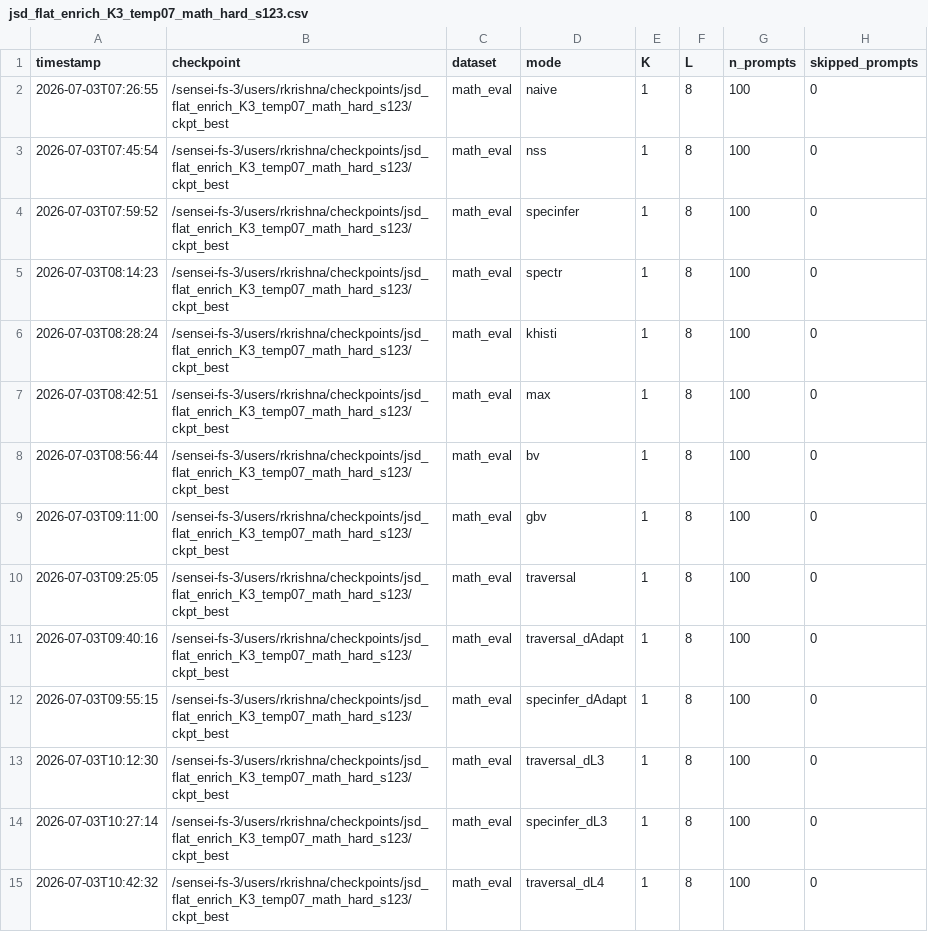
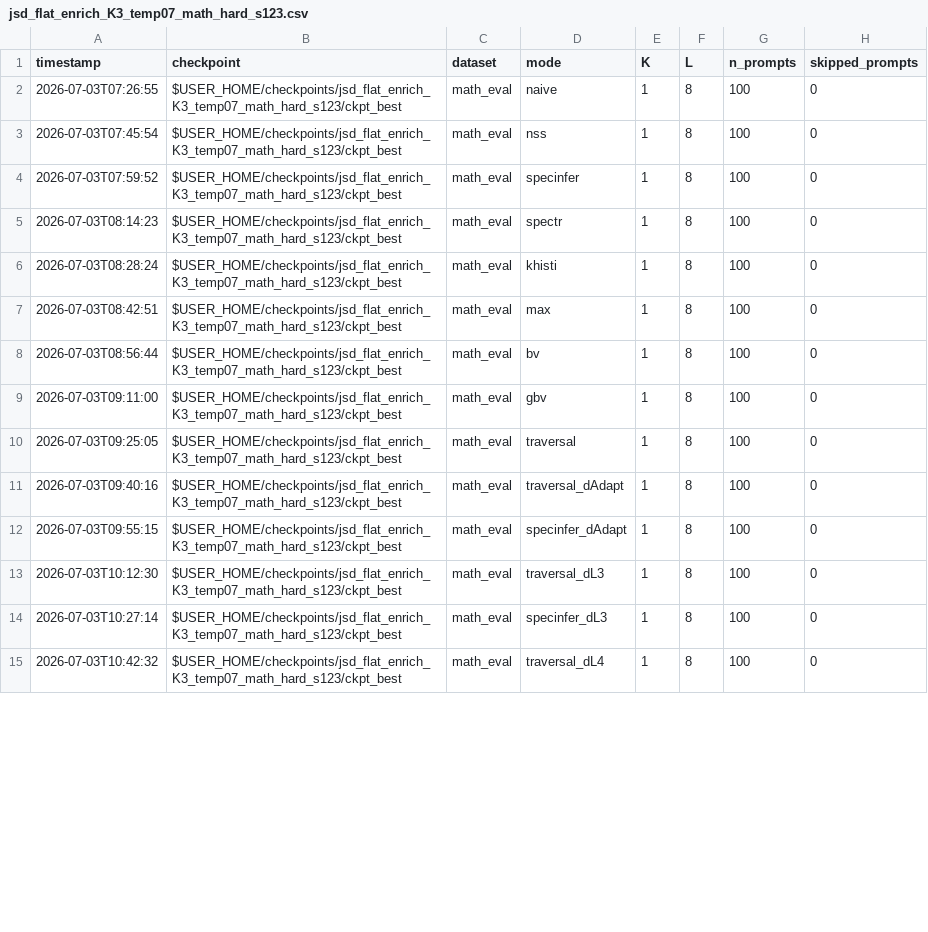
Before and after one commit to Rmuk655/Distill-Spec-Research, a CSV file: results/per_checkpoint_sweeps_2026-07/jsd_flat_enrich_K3_temp07_math_hard_s123.csv, drawn as a sheet; only a part is shown; the diff covers the shown part only; the diff names each change by its address in the sheet, - before the commit and + after, or states it on an @@ line.

```diff
--- a/results/per_checkpoint_sweeps_2026-07/jsd_flat_enrich_K3_temp07_math_hard_s123.csv
+++ b/results/per_checkpoint_sweeps_2026-07/jsd_flat_enrich_K3_temp07_math_hard_s123.csv
-B2:B15 (checkpoint): /sensei-fs-3/users/rkrishna/checkpoints/jsd_flat_enrich_K3_temp07_math_hard_s123/ckpt_best
+B2:B15 (checkpoint): $USER_HOME/checkpoints/jsd_flat_enrich_K3_temp07_math_hard_s123/ckpt_best
```
Also changed, not shown: 122 edited cells elsewhere in this file, results/per_checkpoint_sweeps_2026-07/enrich_draftcond_K3_mathhard_s123.csv, results/per_checkpoint_sweeps_2026-07/jsd_flat_enrich_K5_math_hard_s123.csv, 23 other files.
